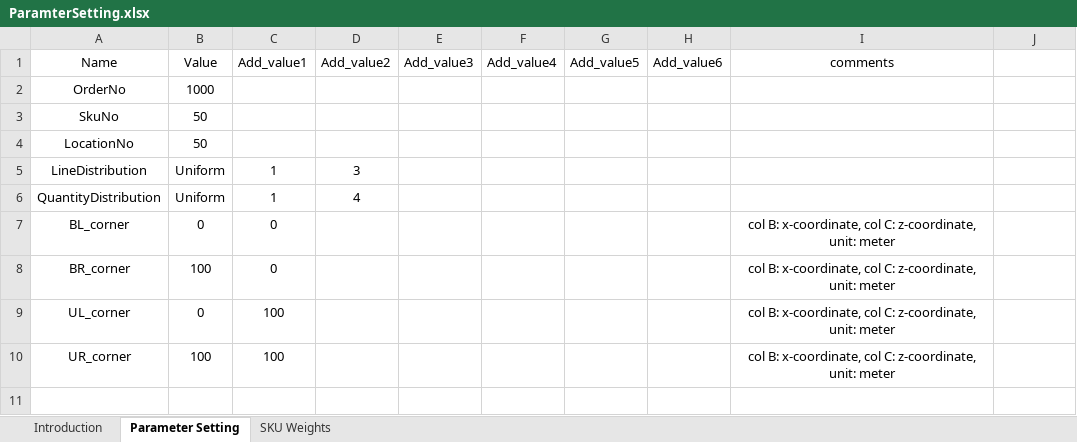
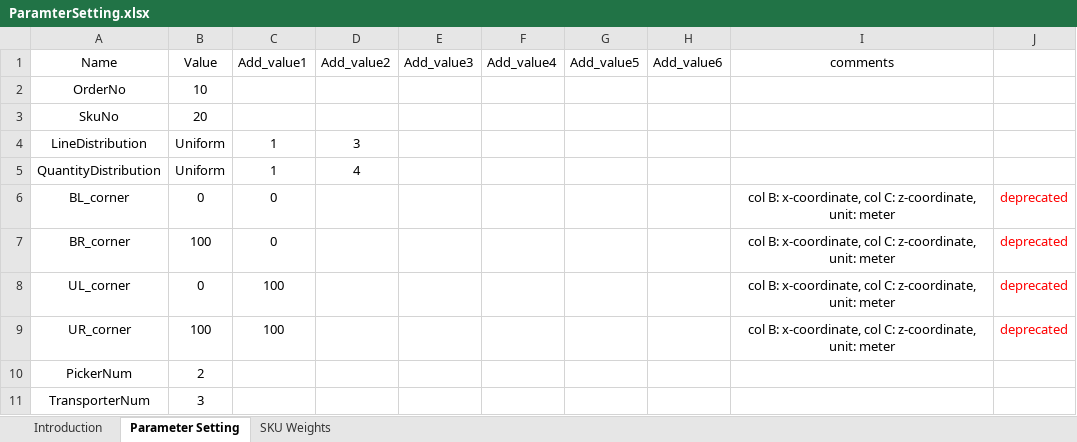
Before and after one commit to ausim/SimioWarehouseSystem, an Excel workbook: ParamterSetting.xlsx, sheet Parameter Setting, drawn as a sheet; values as stored, in another font and other column widths than the file's, no borders; removed rows and columns are numbered as before the commit, all else as after; the diff names each change by its address in the sheet, - before the commit and + after, or states it on an @@ line.

```diff
--- a/ParamterSetting.xlsx (sheet Parameter Setting)
+++ b/ParamterSetting.xlsx (sheet Parameter Setting)
-B2 (Value): 1000
+B2 (Value): 10
-B3 (Value): 50
+B3 (Value): 20
-row 4: LocationNo | 50
-J6:J9: (empty)
+J6:J9: deprecated
+row 10: PickerNum | 2
+row 11: TransporterNum | 3
```
Also changed, not shown: sheet SKU Weights, sheet Introduction, 11 other files.
